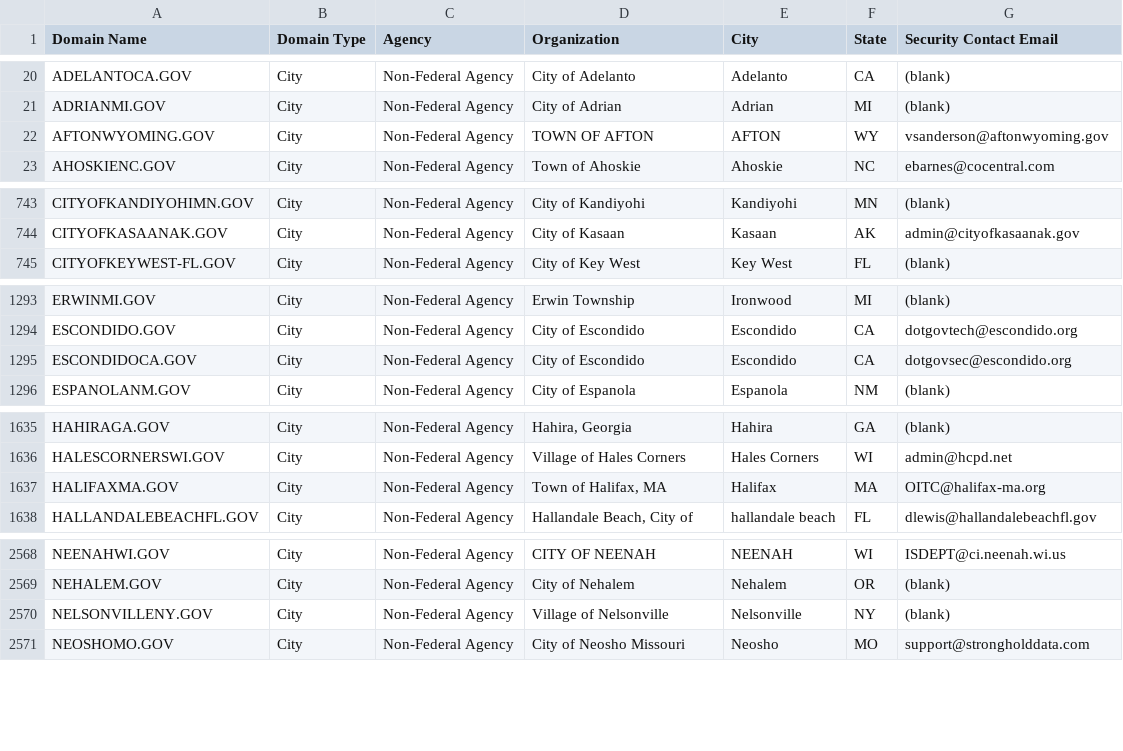
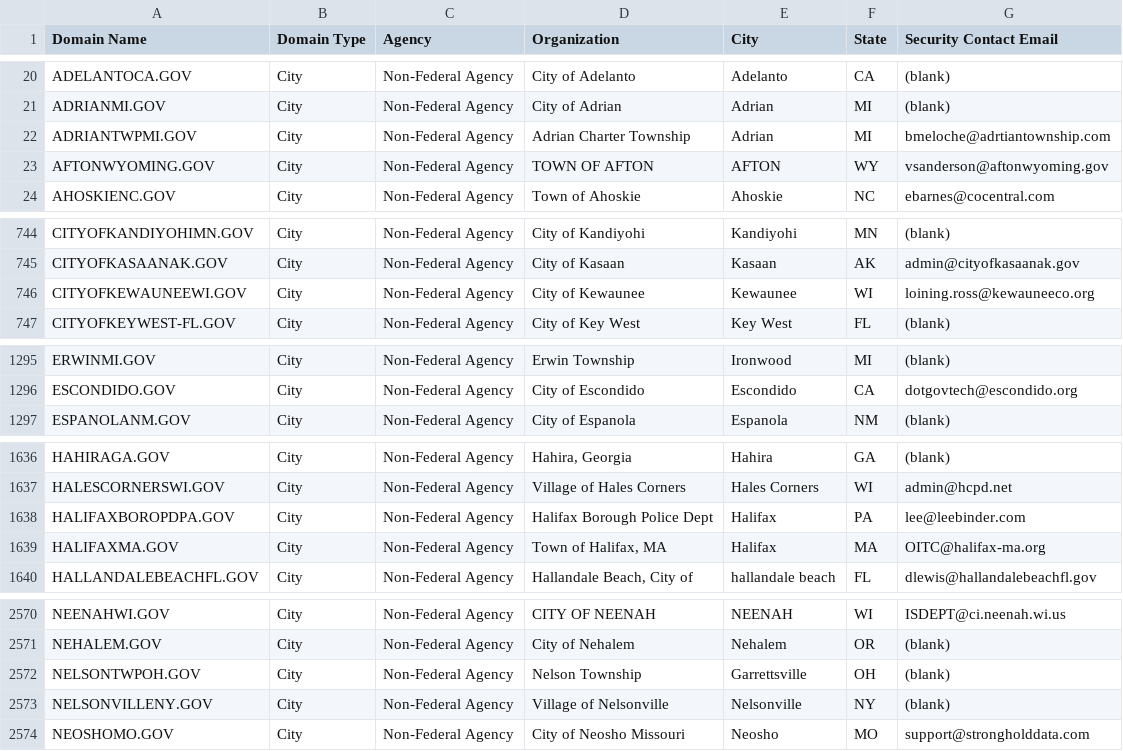
Before and after one commit to cisagov/dotgov-data, a CSV file: current-full.csv, drawn as a sheet; only a part is shown, gaps mark what is left out; the diff covers the shown part only.

Commit message:
Flat: latest data (2023-03-31T06:10:11.298Z) {   "date": "2023-03-31T06:10:11.298Z",   "files": [     {       "name": "current-full.csv",       "deltaBytes": 346,       "source": "https://domains.dotgov.gov/dotgov-web/publicreports/current-full"     }   ] }

```diff
--- a/current-full.csv
+++ b/current-full.csv
@@ -21,2 +21,3 @@ ADELANTOCA.GOV,City,Non-Federal Agency,City of Adelanto,Adelanto,CA,(blank)
 ADRIANMI.GOV,City,Non-Federal Agency,City of Adrian,Adrian,MI,(blank)
+ADRIANTWPMI.GOV,City,Non-Federal Agency,Adrian Charter Township,Adrian,MI,bmeloche@adrtiantownship.com
 AFTONWYOMING.GOV,City,Non-Federal Agency,TOWN OF AFTON,AFTON,WY,vsanderson@aftonwyoming.gov
@@ -744,2 +745,3 @@ CITYOFKANDIYOHIMN.GOV,City,Non-Federal Agency,City of Kandiyohi,Kandiyohi,MN,(bl
 CITYOFKASAANAK.GOV,City,Non-Federal Agency,City of Kasaan,Kasaan,AK,admin@cityofkasaanak.gov
+CITYOFKEWAUNEEWI.GOV,City,Non-Federal Agency,City of Kewaunee,Kewaunee,WI,loining.ross@kewauneeco.org
 CITYOFKEYWEST-FL.GOV,City,Non-Federal Agency,City of Key West,Key West,FL,(blank)
@@ -1294,3 +1296,2 @@ ERWINMI.GOV,City,Non-Federal Agency,Erwin Township,Ironwood,MI,(blank)
 ESCONDIDO.GOV,City,Non-Federal Agency,City of Escondido,Escondido,CA,dotgovtech@escondido.org
-ESCONDIDOCA.GOV,City,Non-Federal Agency,City of Escondido,Escondido,CA,dotgovsec@escondido.org
 ESPANOLANM.GOV,City,Non-Federal Agency,City of Espanola,Espanola,NM,(blank)
@@ -1636,2 +1637,3 @@ HAHIRAGA.GOV,City,Non-Federal Agency,"Hahira, Georgia",Hahira,GA,(blank)
 HALESCORNERSWI.GOV,City,Non-Federal Agency,Village of Hales Corners,Hales Corners,WI,admin@hcpd.net
+HALIFAXBOROPDPA.GOV,City,Non-Federal Agency,Halifax Borough Police Dept,Halifax,PA,lee@leebinder.com
 HALIFAXMA.GOV,City,Non-Federal Agency,"Town of Halifax, MA",Halifax,MA,OITC@halifax-ma.org
@@ -2569,2 +2571,3 @@ NEENAHWI.GOV,City,Non-Federal Agency,CITY OF NEENAH,NEENAH,WI,ISDEPT@ci.neenah.w
 NEHALEM.GOV,City,Non-Federal Agency,City of Nehalem,Nehalem,OR,(blank)
+NELSONTWPOH.GOV,City,Non-Federal Agency,Nelson Township,Garrettsville,OH,(blank)
 NELSONVILLENY.GOV,City,Non-Federal Agency,Village of Nelsonville,Nelsonville,NY,(blank)
```
Also changed, not shown: 1 added row, 1 removed row and 2 edited cells elsewhere in this file.
